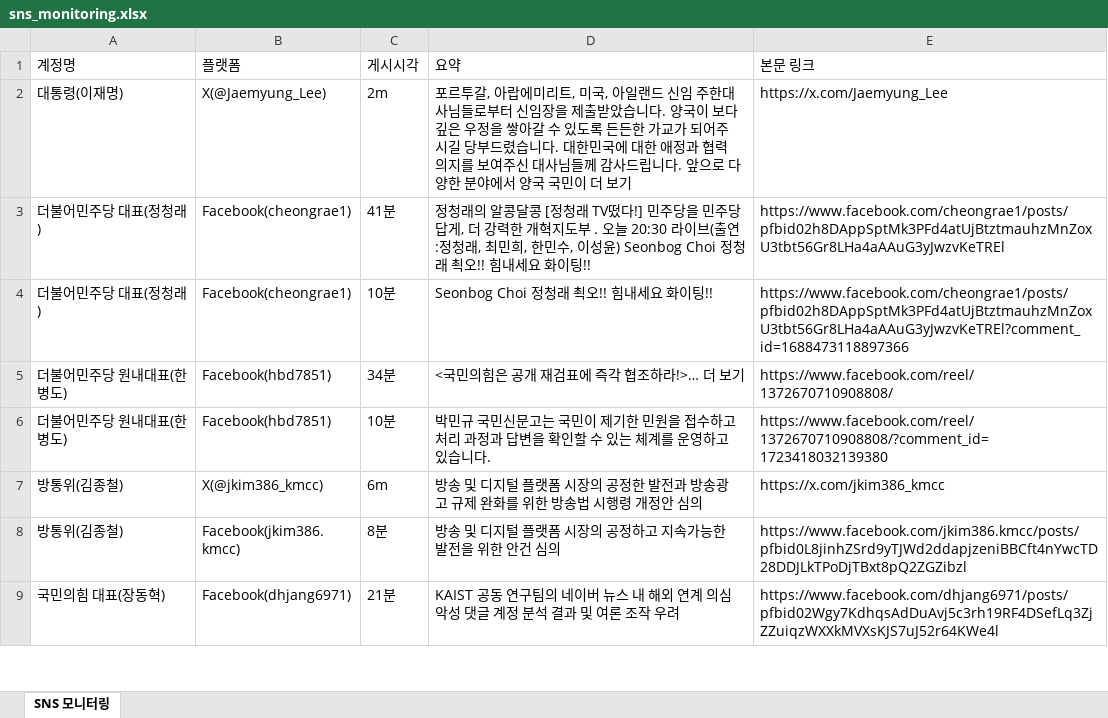
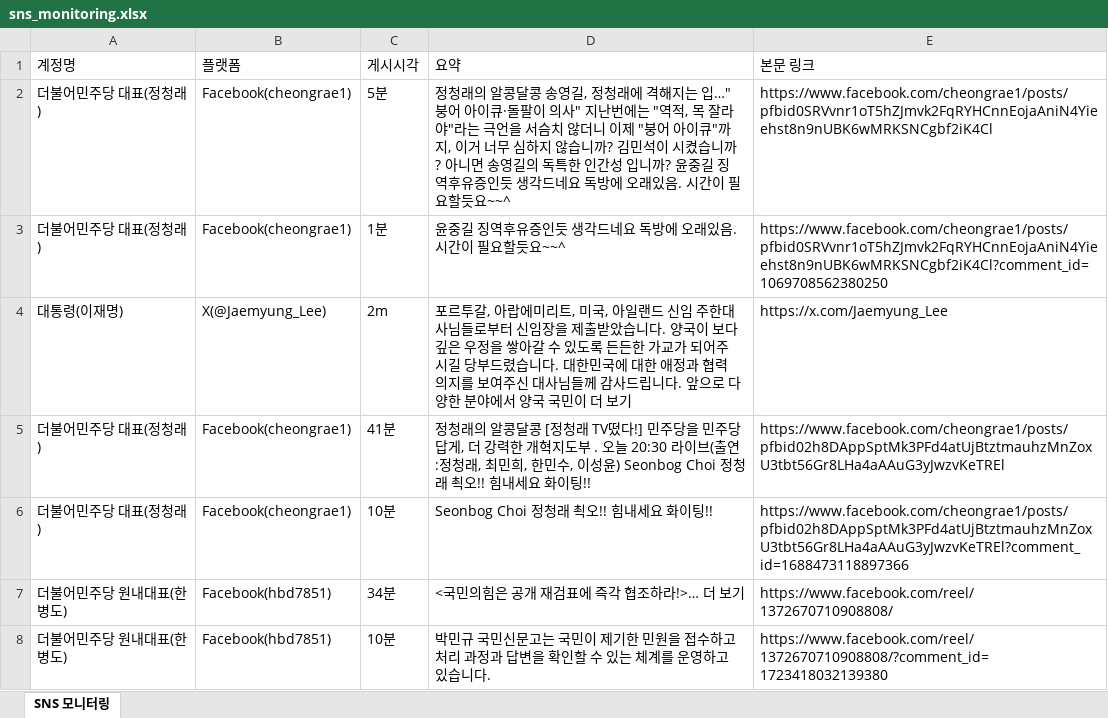
Before and after one commit to jihihi8214/sns_monitoring, an Excel workbook: data/sns_monitoring.xlsx, sheet SNS 모니터링, drawn as a sheet; only a part is shown; the shorter side is filled out with more unchanged rows; values as stored, in another font and other column widths than the file's, no borders; the diff names each change by its address in the sheet, - before the commit and + after, or states it on an @@ line.

```diff
--- a/data/sns_monitoring.xlsx (sheet SNS 모니터링)
+++ b/data/sns_monitoring.xlsx (sheet SNS 모니터링)
+row 2: 더불어민주당 대표(정청래) | Facebook(cheongrae1) | 5분 | 정청래의 알콩달콩 송영길, 정청래에 격해지는 입…"붕어 아이큐·돌팔이 의사" 지난번에는 "역적, 목 잘라야"라는 극언을 서슴치 않더니 이제 "붕어 아이큐"까지, 이거 너무 심하지 않습니까? 김민석이 시켰습니까? 아니면 송영길의 독특한 인간성 입니까? 윤중길 징역후유증인듯 생각드네요 독방에 오래있음. 시간이 필요할듯요~~^ | https://www.facebook.com/cheongrae1/posts/pfbid0SRVvnr1oT5hZJmvk2FqRYHCnnEojaAniN4Yieehst8n9nUBK6wMRKSNCgbf2iK4Cl
+row 3: 더불어민주당 대표(정청래) | Facebook(cheongrae1) | 1분 | 윤중길 징역후유증인듯 생각드네요 독방에 오래있음. 시간이 필요할듯요~~^ | https://www.facebook.com/cheongrae1/posts/pfbid0SRVvnr1oT5hZJmvk2FqRYHCnnEojaAniN4Yieehst8n9nUBK6wMRKSNCgbf2iK4Cl?comment_id=1069708562380250
```
Also changed, not shown: 4 other files.
